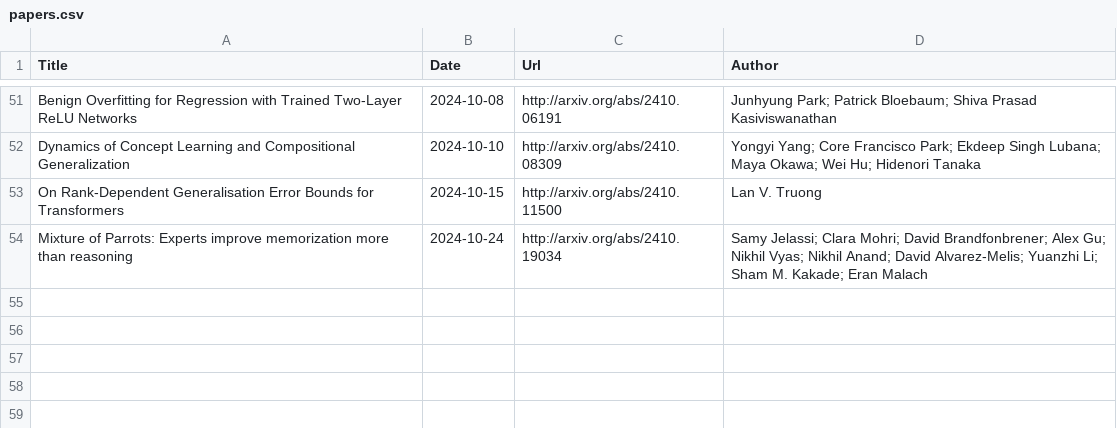
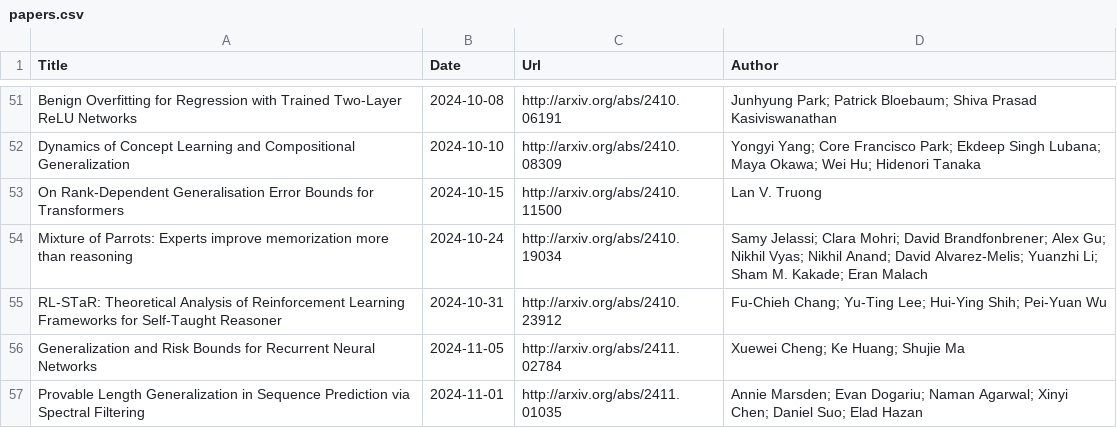
Before and after one commit to Furyton/awesome-language-model-analysis, a CSV file: papers/phenomena-of-interest/learning/papers.csv, drawn as a sheet; only a part is shown, gaps mark what is left out.

```diff
--- a/papers/phenomena-of-interest/learning/papers.csv
+++ b/papers/phenomena-of-interest/learning/papers.csv
@@ -54 +54,4 @@ On Rank-Dependent Generalisation Error Bounds for Transformers,2024-10-15,http:/
 Mixture of Parrots: Experts improve memorization more than reasoning,2024-10-24,http://arxiv.org/abs/2410.19034,Samy Jelassi; Clara Mohri; David Brandfonbrener; Alex Gu; Nikhil Vyas; Nikhil Anand; David Alvarez-Melis; Yuanzhi Li; Sham M. Kakade; Eran Malach
+RL-STaR: Theoretical Analysis of Reinforcement Learning Frameworks for Self-Taught Reasoner,2024-10-31,http://arxiv.org/abs/2410.23912,Fu-Chieh Chang; Yu-Ting Lee; Hui-Ying Shih; Pei-Yuan Wu
+Generalization and Risk Bounds for Recurrent Neural Networks,2024-11-05,http://arxiv.org/abs/2411.02784,Xuewei Cheng; Ke Huang; Shujie Ma
+Provable Length Generalization in Sequence Prediction via Spectral Filtering,2024-11-01,http://arxiv.org/abs/2411.01035,Annie Marsden; Evan Dogariu; Naman Agarwal; Xinyi Chen; Daniel Suo; Elad Hazan
```
Also changed, not shown: papers/mechanistic-engineering/papers.csv, papers/miscellanea/papers.csv, 7 other files.
